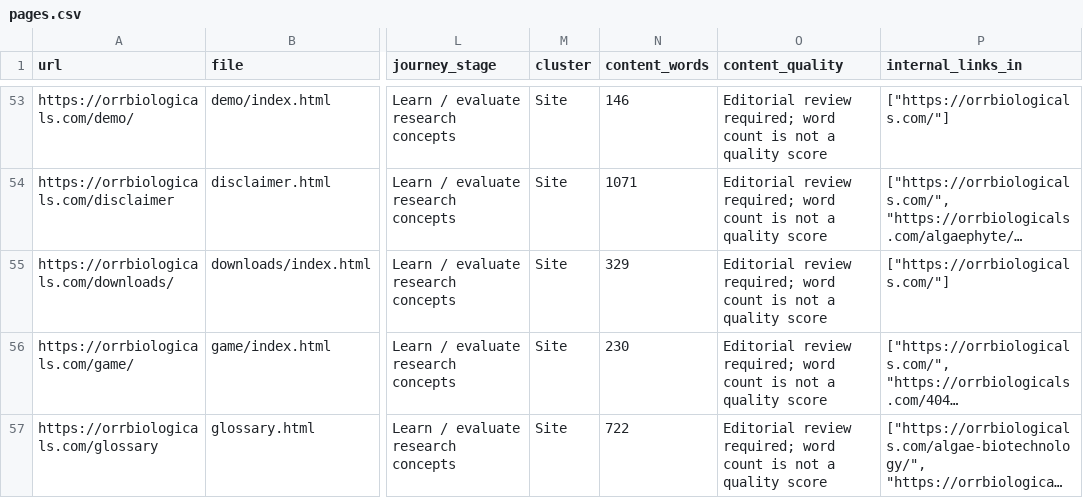
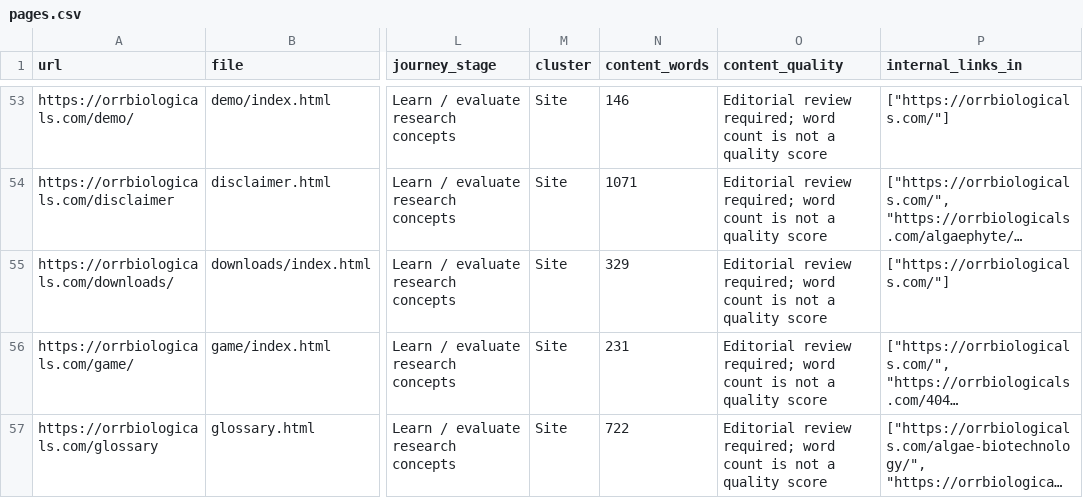
Before and after one commit to cameronorr2011-beep/website, a CSV file: docs/seo/current/pages.csv, drawn as a sheet; only a part is shown, gaps mark what is left out; long unchanged cells end in …; the diff covers the shown part only; the diff names each change by its address in the sheet, - before the commit and + after, or states it on an @@ line.

```diff
--- a/docs/seo/current/pages.csv
+++ b/docs/seo/current/pages.csv
-N56 (content_words): 230
+N56 (content_words): 231
```
Also changed, not shown: 1 added row and 3 edited cells elsewhere in this file, 28 other files.
